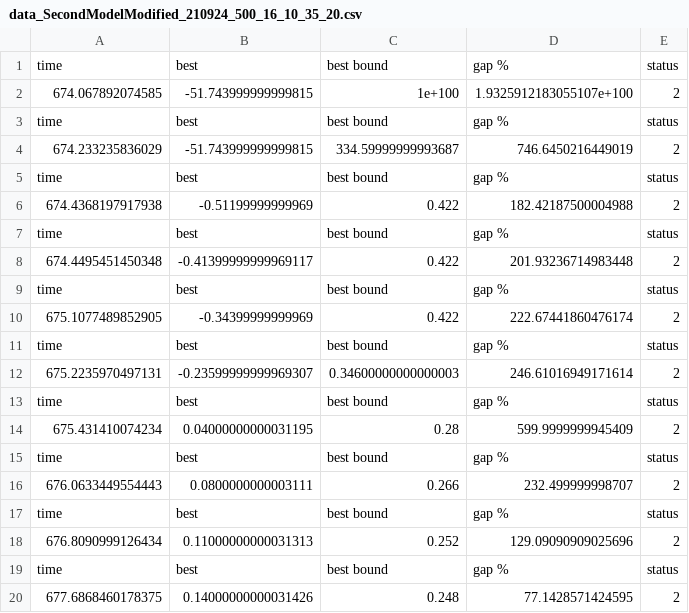
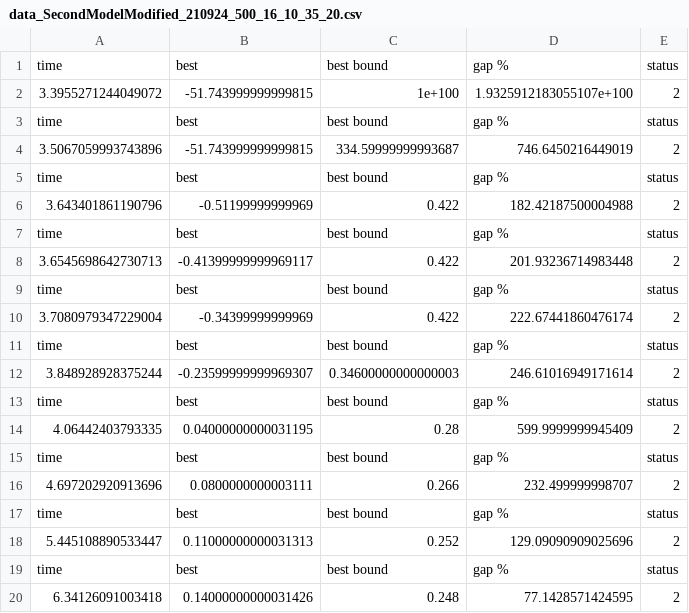
Before and after one commit to BeatrizGarciaR/Model_Integer, a CSV file: Model_Integer/data_SecondModelModified_210924_500_16_10_35_20.csv, drawn as a sheet.

Commit message:
Second Model Modified

```diff
--- a/Model_Integer/data_SecondModelModified_210924_500_16_10_35_20.csv
+++ b/Model_Integer/data_SecondModelModified_210924_500_16_10_35_20.csv
@@ -1,20 +1,20 @@
 time,best,best bound,gap %,status
-674.067892074585,-51.743999999999815,1e+100,1.9325912183055107e+100,2
+3.3955271244049072,-51.743999999999815,1e+100,1.9325912183055107e+100,2
 time,best,best bound,gap %,status
-674.233235836029,-51.743999999999815,334.59999999993687,746.6450216449019,2
+3.5067059993743896,-51.743999999999815,334.59999999993687,746.6450216449019,2
 time,best,best bound,gap %,status
-674.4368197917938,-0.51199999999969,0.422,182.42187500004988,2
+3.643401861190796,-0.51199999999969,0.422,182.42187500004988,2
 time,best,best bound,gap %,status
-674.4495451450348,-0.41399999999969117,0.422,201.93236714983448,2
+3.6545698642730713,-0.41399999999969117,0.422,201.93236714983448,2
 time,best,best bound,gap %,status
-675.1077489852905,-0.34399999999969,0.422,222.67441860476174,2
+3.7080979347229004,-0.34399999999969,0.422,222.67441860476174,2
 time,best,best bound,gap %,status
-675.2235970497131,-0.23599999999969307,0.34600000000000003,246.61016949171614,2
+3.848928928375244,-0.23599999999969307,0.34600000000000003,246.61016949171614,2
 time,best,best bound,gap %,status
-675.431410074234,0.04000000000031195,0.28,599.9999999945409,2
+4.06442403793335,0.04000000000031195,0.28,599.9999999945409,2
 time,best,best bound,gap %,status
-676.0633449554443,0.0800000000003111,0.266,232.499999998707,2
+4.697202920913696,0.0800000000003111,0.266,232.499999998707,2
 time,best,best bound,gap %,status
-676.8090999126434,0.11000000000031313,0.252,129.09090909025696,2
+5.445108890533447,0.11000000000031313,0.252,129.09090909025696,2
 time,best,best bound,gap %,status
-677.6868460178375,0.14000000000031426,0.248,77.1428571424595,2
+6.34126091003418,0.14000000000031426,0.248,77.1428571424595,2
```
Also changed, not shown: Model_Integer/data_SecondModelModified_210924_500_16_100_35_20.csv, Model_Integer/data_SecondModelModified_210924_500_16_150_35_20.csv, 14 other files.
